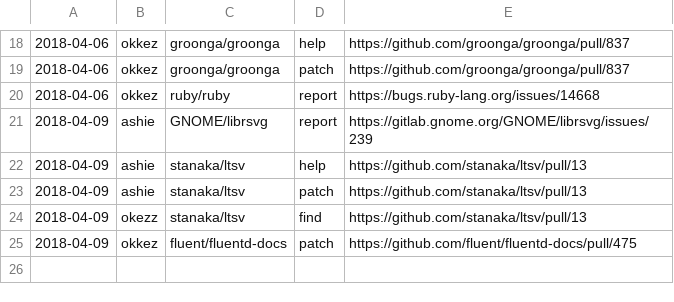
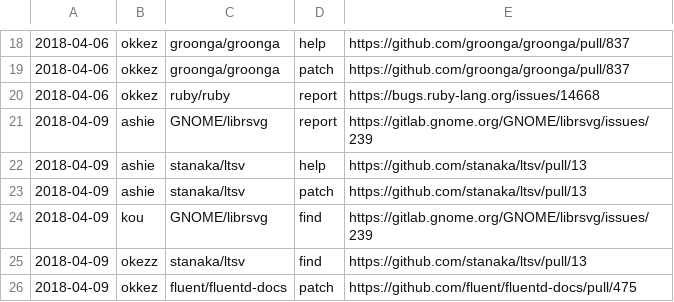
Before and after one commit to clear-code/statistics, a CSV file: upstream-feedback/2018-04.csv, drawn as a sheet; only a part is shown, gaps mark what is left out.

Commit message:
Add feedback!!

```diff
--- a/upstream-feedback/2018-04.csv
+++ b/upstream-feedback/2018-04.csv
@@ -23,2 +23,3 @@
 2018-04-09,ashie,stanaka/ltsv,patch,https://github.com/stanaka/ltsv/pull/13
+2018-04-09,kou,GNOME/librsvg,find,https://gitlab.gnome.org/GNOME/librsvg/issues/239
 2018-04-09,okezz,stanaka/ltsv,find,https://github.com/stanaka/ltsv/pull/13
```
